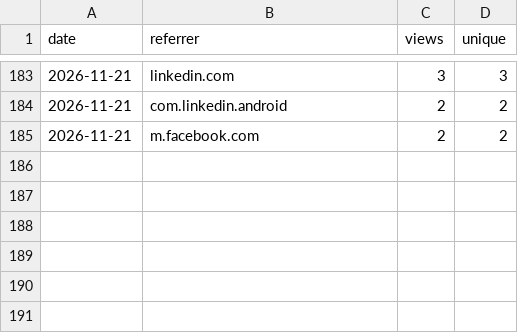
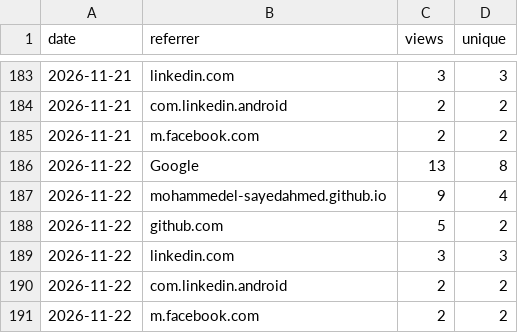
Before and after one commit to MohammedEl-sayedAhmed/sedjem, a CSV file: referrers.csv, drawn as a sheet; only a part is shown, gaps mark what is left out; the diff names each change by its address in the sheet, - before the commit and + after, or states it on an @@ line.

```diff
--- a/referrers.csv
+++ b/referrers.csv
+row 186: 2026-11-22 | Google | 13 | 8
+row 187: 2026-11-22 | mohammedel-sayedahmed.github.io | 9 | 4
+row 188: 2026-11-22 | github.com | 5 | 2
+row 189: 2026-11-22 | linkedin.com | 3 | 3
+row 190: 2026-11-22 | com.linkedin.android | 2 | 2
+row 191: 2026-11-22 | m.facebook.com | 2 | 2
```
Also changed, not shown: clones.csv, downloads.csv, 8 other files.
